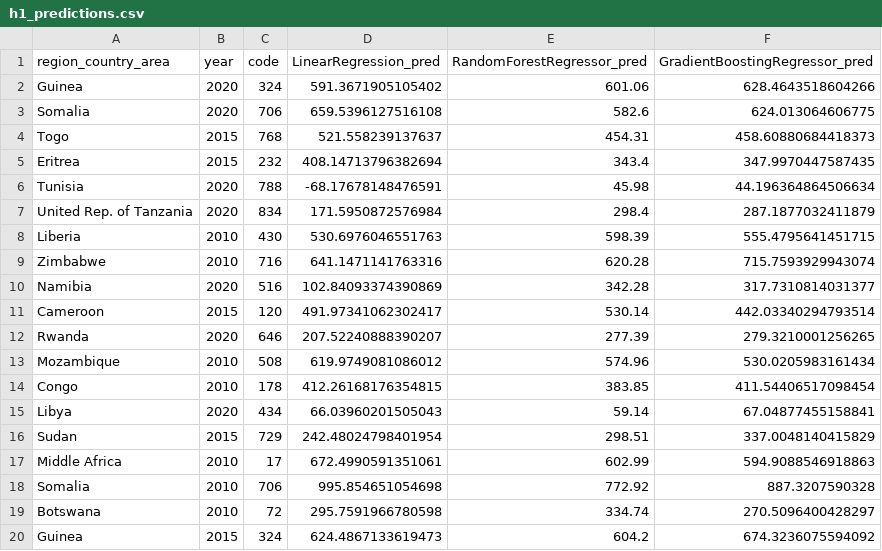
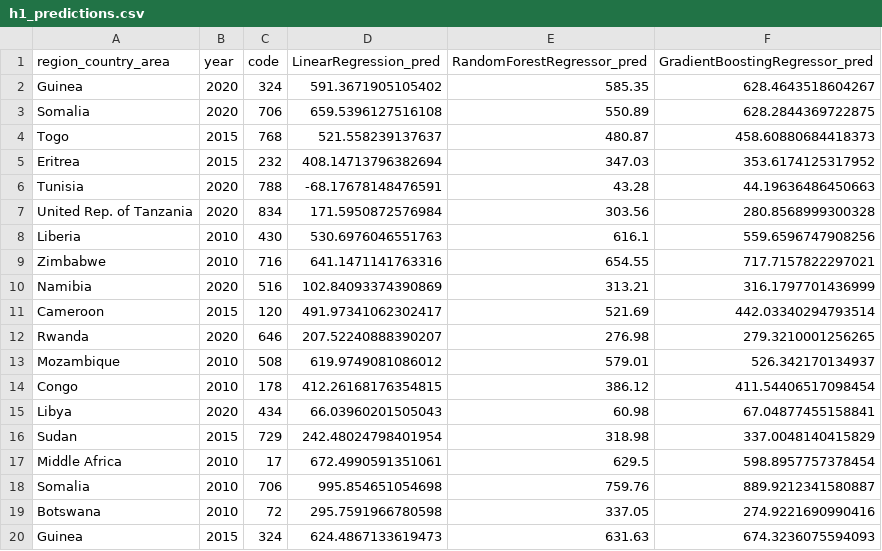
Before and after one commit to GHEASANDRINEMAWEN/Africa-Population-Trend-and-Health-Analysis-UN-dataset-, a CSV file: results/predictions/h1_predictions.csv, drawn as a sheet; only a part is shown; the diff covers the shown part only.

```diff
--- a/results/predictions/h1_predictions.csv
+++ b/results/predictions/h1_predictions.csv
@@ -1,20 +1,20 @@
 region_country_area,year,code,LinearRegression_pred,RandomForestRegressor_pred,GradientBoostingRegressor_pred
-Guinea,2020,324,591.3671905105402,601.06,628.4643518604266
-Somalia,2020,706,659.5396127516108,582.6,624.013064606775
-Togo,2015,768,521.558239137637,454.31,458.60880684418373
-Eritrea,2015,232,408.14713796382694,343.4,347.9970447587435
-Tunisia,2020,788,-68.17678148476591,45.98,44.196364864506634
-United Rep. of Tanzania,2020,834,171.5950872576984,298.4,287.1877032411879
-Liberia,2010,430,530.6976046551763,598.39,555.4795641451715
-Zimbabwe,2010,716,641.1471141763316,620.28,715.7593929943074
-Namibia,2020,516,102.84093374390869,342.28,317.7310814031377
-Cameroon,2015,120,491.97341062302417,530.14,442.03340294793514
-Rwanda,2020,646,207.52240888390207,277.39,279.3210001256265
-Mozambique,2010,508,619.9749081086012,574.96,530.0205983161434
-Congo,2010,178,412.26168176354815,383.85,411.54406517098454
-Libya,2020,434,66.03960201505043,59.14,67.04877455158841
-Sudan,2015,729,242.48024798401954,298.51,337.0048140415829
-Middle Africa,2010,17,672.4990591351061,602.99,594.9088546918863
-Somalia,2010,706,995.854651054698,772.92,887.3207590328
-Botswana,2010,72,295.7591966780598,334.74,270.5096400428297
-Guinea,2015,324,624.4867133619473,604.2,674.3236075594092
+Guinea,2020,324,591.3671905105402,585.35,628.4643518604267
+Somalia,2020,706,659.5396127516108,550.89,628.2844369722875
+Togo,2015,768,521.558239137637,480.87,458.60880684418373
+Eritrea,2015,232,408.14713796382694,347.03,353.6174125317952
+Tunisia,2020,788,-68.17678148476591,43.28,44.19636486450663
+United Rep. of Tanzania,2020,834,171.5950872576984,303.56,280.8568999300328
+Liberia,2010,430,530.6976046551763,616.1,559.6596747908256
+Zimbabwe,2010,716,641.1471141763316,654.55,717.7157822297021
+Namibia,2020,516,102.84093374390869,313.21,316.1797701436999
+Cameroon,2015,120,491.97341062302417,521.69,442.03340294793514
+Rwanda,2020,646,207.52240888390207,276.98,279.3210001256265
+Mozambique,2010,508,619.9749081086012,579.01,526.342170134937
+Congo,2010,178,412.26168176354815,386.12,411.54406517098454
+Libya,2020,434,66.03960201505043,60.98,67.04877455158841
+Sudan,2015,729,242.48024798401954,318.98,337.0048140415829
+Middle Africa,2010,17,672.4990591351061,629.5,598.8957757378454
+Somalia,2010,706,995.854651054698,759.76,889.9212341580887
+Botswana,2010,72,295.7591966780598,337.05,274.9221690990416
+Guinea,2015,324,624.4867133619473,631.63,674.3236075594093
```
Also changed, not shown: 25 edited cells elsewhere in this file, results/predictions/h2_predictions.csv, results/predictions/h3_predictions.csv, 16 other files.
